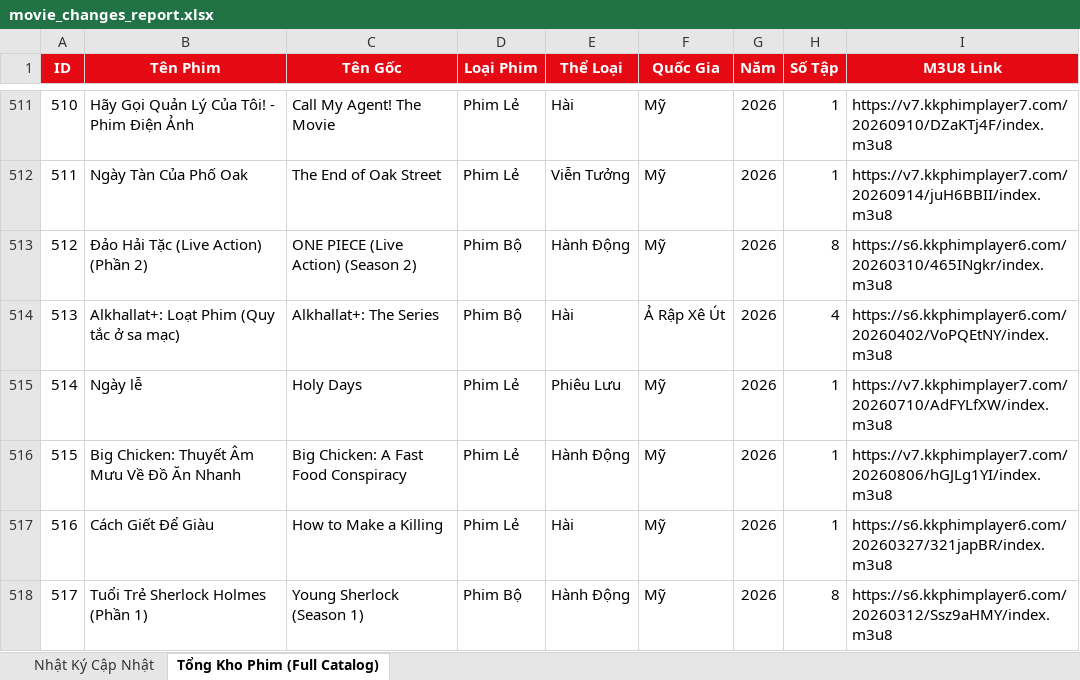
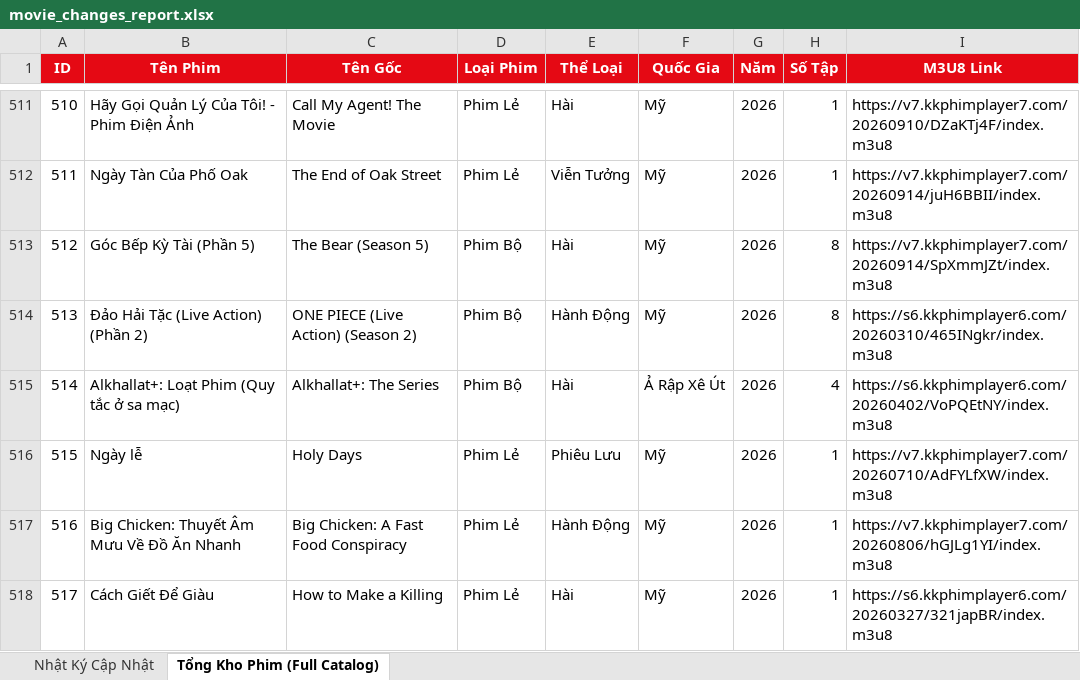
Before and after one commit to exorcisthb/Phim, an Excel workbook: movie_changes_report.xlsx, sheet Tổng Kho Phim (Full Catalog), drawn as a sheet; only a part is shown, gaps mark what is left out; the shorter side is filled out with more unchanged rows; values as stored, in another font and other column widths than the file's, no borders; addresses are those after the commit; the diff names each change by its address in the sheet, - before the commit and + after, or states it on an @@ line.

```diff
--- a/movie_changes_report.xlsx (sheet Tổng Kho Phim (Full Catalog))
+++ b/movie_changes_report.xlsx (sheet Tổng Kho Phim (Full Catalog))
+row 513: 512 | Góc Bếp Kỳ Tài (Phần 5) | The Bear (Season 5) | Phim Bộ | Hài | Mỹ | 2026 | 8 | https://v7.kkphimplayer7.com/20260914/SpXmmJZt/index.m3u8
@@ column A (ID) renumbered from row 514 down @@
```
Also changed, not shown: sheet Nhật Ký Cập Nhật, 2 other files.
